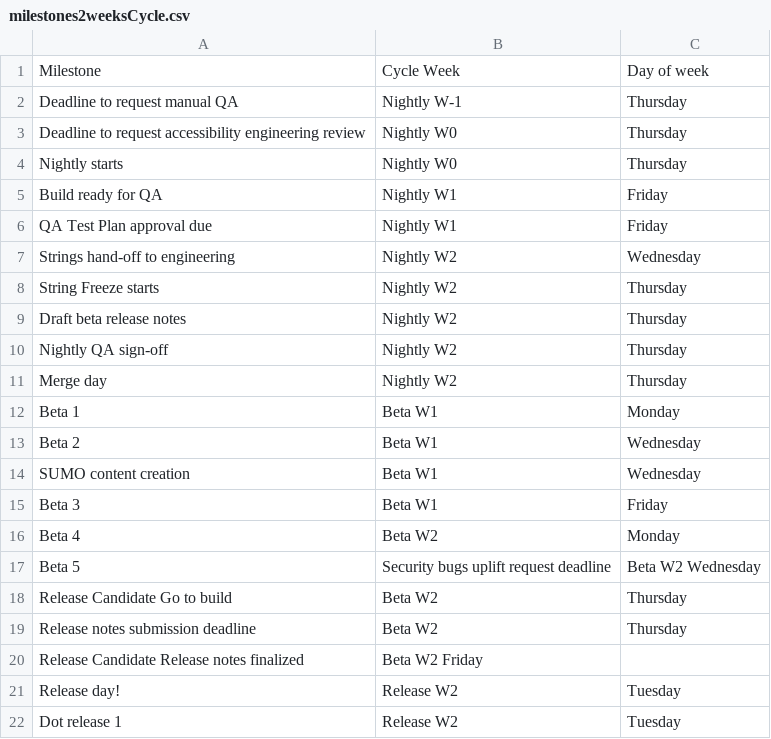
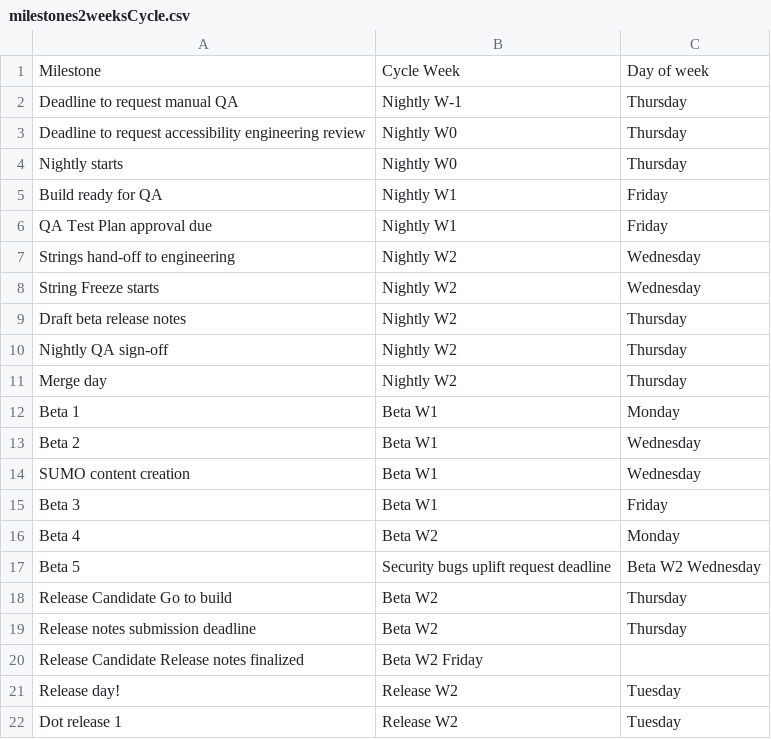
Before and after one commit to mozilla/releases_insights, a CSV file: milestones2weeksCycle.csv, drawn as a sheet.

```diff
--- a/milestones2weeksCycle.csv
+++ b/milestones2weeksCycle.csv
@@ -7,3 +7,3 @@ QA Test Plan approval due,Nightly W1,Friday
 Strings hand-off to engineering,Nightly W2,Wednesday
-String Freeze starts,Nightly W2,Thursday
+String Freeze starts,Nightly W2,Wednesday
 Draft beta release notes,Nightly W2,Thursday
```
Also changed, not shown: 3 other files.
